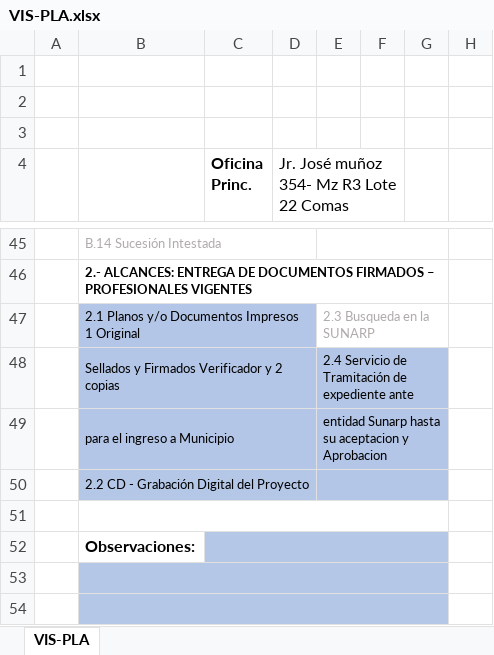
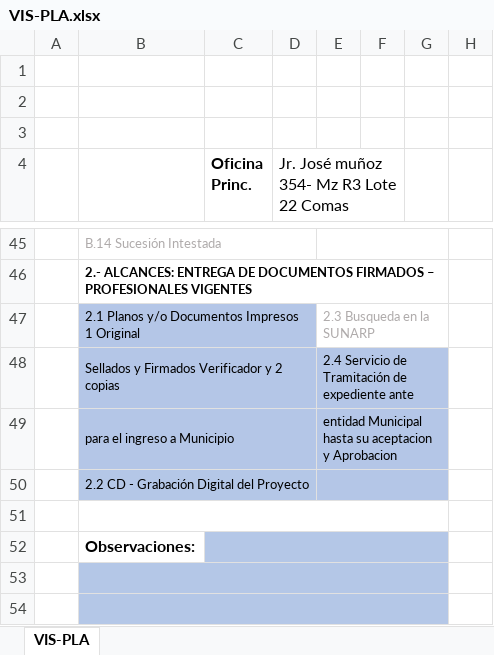
Before and after one commit to BrianVdeV/planosperu-app, an Excel workbook: backend/docs/VIS-PLA.xlsx, sheet VIS-PLA, drawn as a sheet; only a part is shown, gaps mark what is left out; values as stored, in another font and other column widths than the file's, no borders; charts and pictures not drawn; the diff names each change by its address in the sheet, - before the commit and + after, or states it on an @@ line.

Commit message:
fix: vis dice sunarp

```diff
--- a/backend/docs/VIS-PLA.xlsx (sheet VIS-PLA)
+++ b/backend/docs/VIS-PLA.xlsx (sheet VIS-PLA)
-E49: entidad Sunarp hasta su…
+E49: entidad Municipal hasta su…
```
